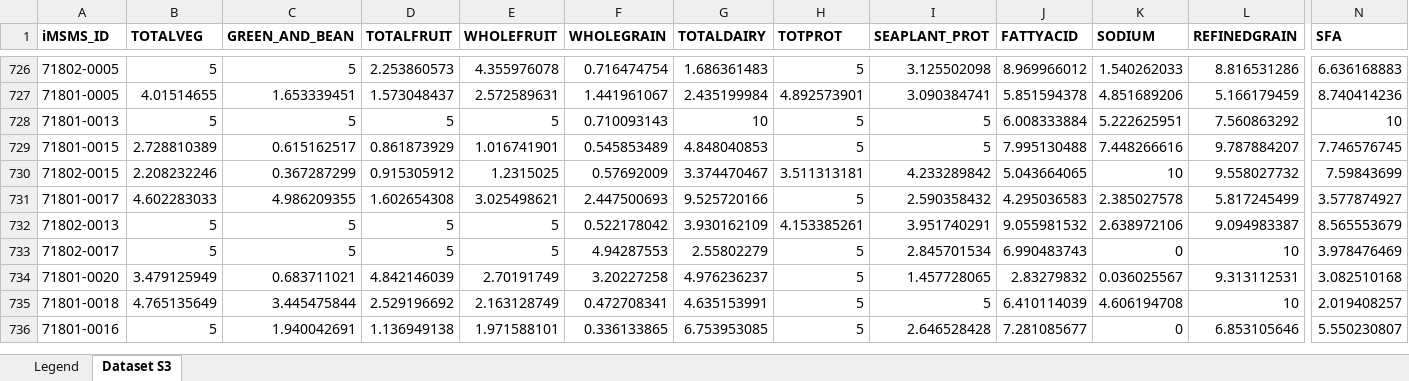
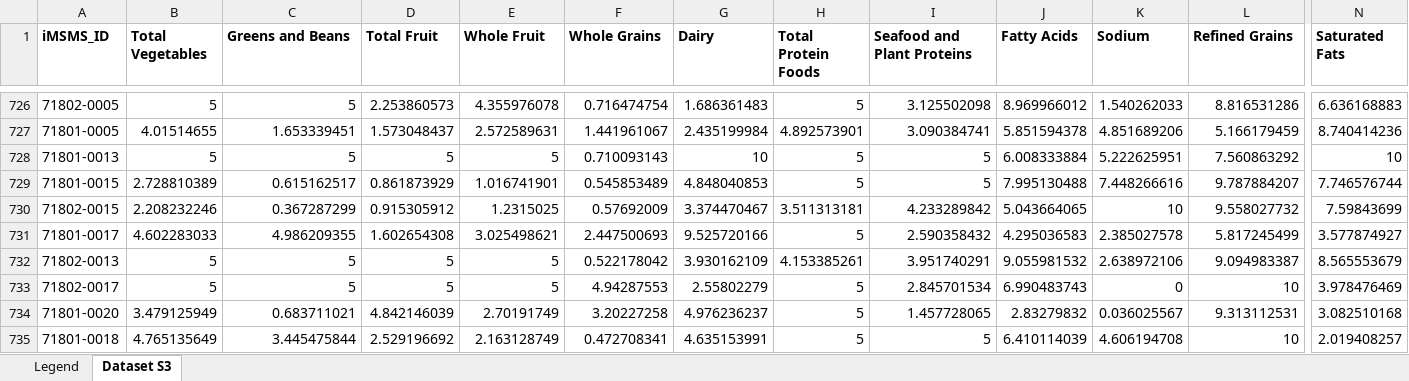
Before and after one commit to Designing-Collective-Systems/Gut-Instinct, an Excel workbook: public/standalone-viz/iMSMS_dataset/Supplementary_Dataset_S3.xlsx, sheet Dataset S3, drawn as a sheet; only a part is shown, gaps mark what is left out; the shorter side is filled out with more unchanged rows; values as stored, in another font and other column widths than the file's, no borders; the diff covers the shown part only; the diff names each change by its address in the sheet, - before the commit and + after, or states it on an @@ line.

```diff
--- a/public/standalone-viz/iMSMS_dataset/Supplementary_Dataset_S3.xlsx (sheet Dataset S3)
+++ b/public/standalone-viz/iMSMS_dataset/Supplementary_Dataset_S3.xlsx (sheet Dataset S3)
-B1: TOTALVEG
+B1: Total Vegetables
-C1: GREEN_AND_BEAN
+C1: Greens and Beans
-D1: TOTALFRUIT
+D1: Total Fruit
-E1: WHOLEFRUIT
+E1: Whole Fruit
-F1: WHOLEGRAIN
+F1: Whole Grains
-G1: TOTALDAIRY
+G1: Dairy
-H1: TOTPROT
+H1: Total Protein Foods
-I1: SEAPLANT_PROT
+I1: Seafood and Plant Proteins
-J1: FATTYACID
+J1: Fatty Acids
-K1: SODIUM
+K1: Sodium
-L1: REFINEDGRAIN
+L1: Refined Grains
-N1: SFA
+N1: Saturated Fats
-N729 (Saturated Fats): 7.746576745
+N729 (Saturated Fats): 7.746576744
```
Also changed, not shown: 2 edited cells elsewhere in this sheet, public/standalone-viz/iMSMS_dataset/Supplementary_Dataset_S2.xlsx, 2 other files.
